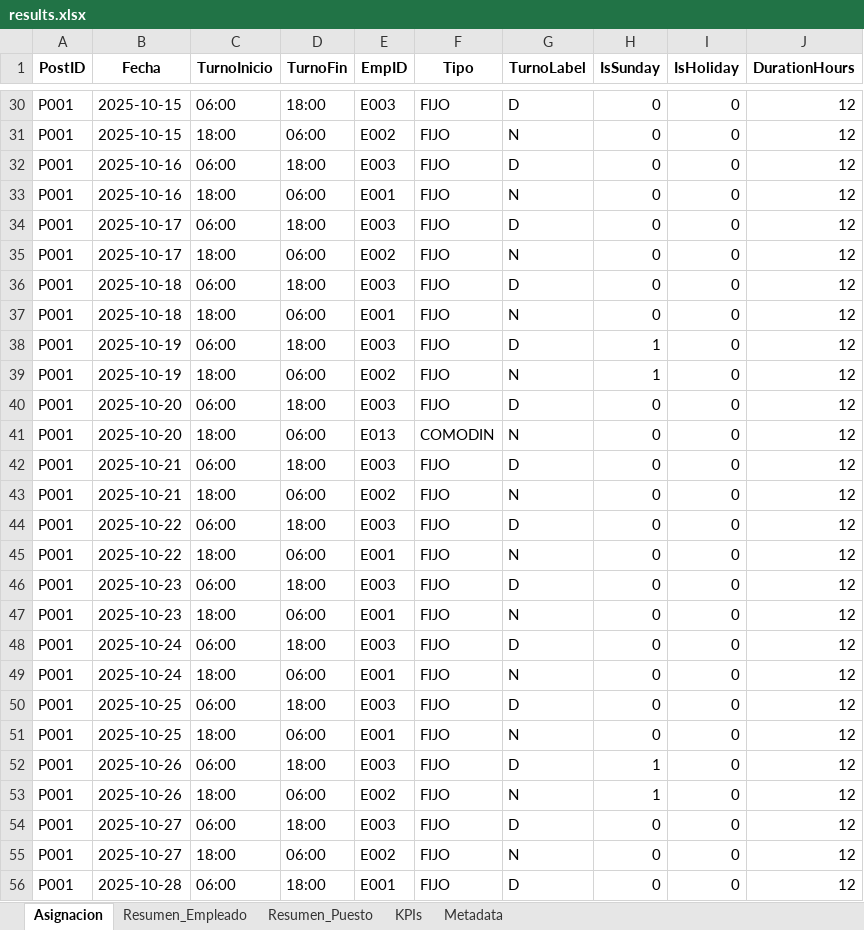
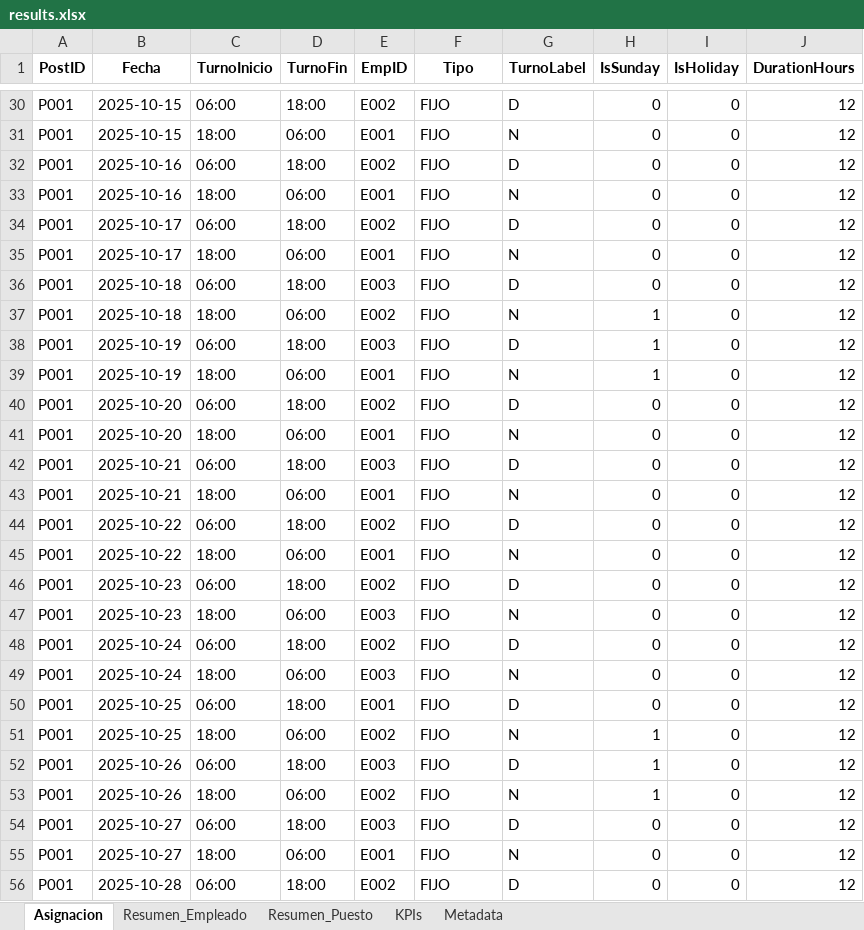
Before and after one commit to davidcamilo0710/shift_planner, an Excel workbook: output/results.xlsx, sheet Asignacion, drawn as a sheet; only a part is shown, gaps mark what is left out; values as stored, in another font and other column widths than the file's, no borders; the diff covers the shown part only; the diff names each change by its address in the sheet, - before the commit and + after, or states it on an @@ line.

```diff
--- a/output/results.xlsx (sheet Asignacion)
+++ b/output/results.xlsx (sheet Asignacion)
-E30 (EmpID): E003
+E30 (EmpID): E002
-E31 (EmpID): E002
+E31 (EmpID): E001
-E32 (EmpID): E003
+E32 (EmpID): E002
-E34 (EmpID): E003
+E34 (EmpID): E002
-E35 (EmpID): E002
+E35 (EmpID): E001
-E37 (EmpID): E001
+E37 (EmpID): E002
-H37 (IsSunday): 0
+H37 (IsSunday): 1
-E39 (EmpID): E002
+E39 (EmpID): E001
-E40 (EmpID): E003
+E40 (EmpID): E002
-E41 (EmpID): E013
+E41 (EmpID): E001
-F41 (Tipo): COMODIN
+F41 (Tipo): FIJO
-E43 (EmpID): E002
+E43 (EmpID): E001
-E44 (EmpID): E003
+E44 (EmpID): E002
-E46 (EmpID): E003
+E46 (EmpID): E002
-E47 (EmpID): E001
+E47 (EmpID): E003
-E48 (EmpID): E003
+E48 (EmpID): E002
-E49 (EmpID): E001
+E49 (EmpID): E003
-E50 (EmpID): E003
+E50 (EmpID): E001
-E51 (EmpID): E001
+E51 (EmpID): E002
-H51 (IsSunday): 0
+H51 (IsSunday): 1
-E55 (EmpID): E002
+E55 (EmpID): E001
-E56 (EmpID): E001
+E56 (EmpID): E002
```
Also changed, not shown: 186 removed rows and 28 edited cells elsewhere in this sheet, sheet Resumen_Empleado, sheet Resumen_Puesto, sheet KPIs, sheet Metadata, config/optimizer_config.xlsx, 5 other files.
